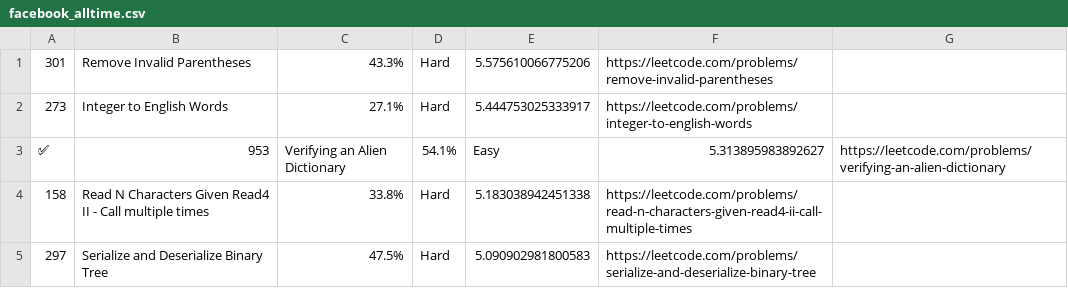
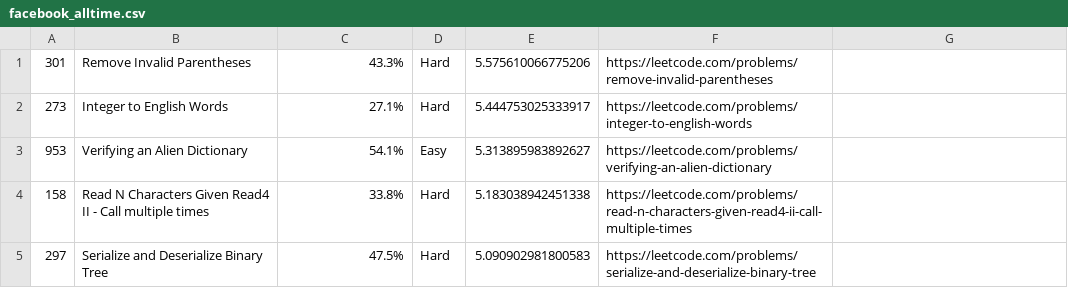
Before and after one commit to sanjitcodes/LeetCode-Questions-CompanyWise, a CSV file: facebook_alltime.csv, drawn as a sheet; only a part is shown; removed rows and columns are numbered as before the commit, all else as after; the diff names each change by its address in the sheet, - before the commit and + after, or states it on an @@ line.

Commit message:
Update facebook_alltime.csv

```diff
--- a/facebook_alltime.csv
+++ b/facebook_alltime.csv
-row 3: ✅ | 953 | Verifying an Alien Dictionary | 54.1% | Easy | 5.313895983892627 | https://leetcode.com/problems/verifying-an-alien-dictionary
+row 3: 953 | Verifying an Alien Dictionary | 54.1% | Easy | 5.313895983892627 | https://leetcode.com/problems/verifying-an-alien-dictionary
```
